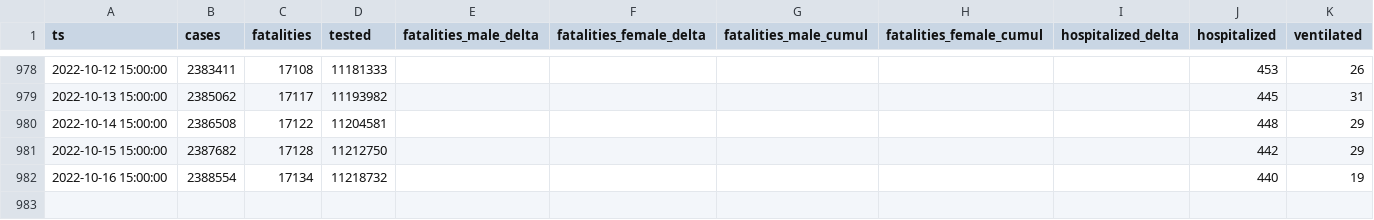
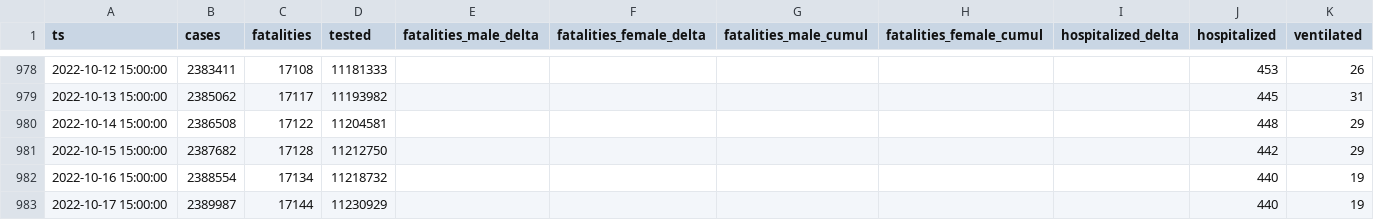
Before and after one commit to aleksandar-jovicic/COVID19-Serbia, a CSV file: timeseries.csv, drawn as a sheet; only a part is shown, gaps mark what is left out.

Commit message:
Latest situation [2022-10-17]

```diff
--- a/timeseries.csv
+++ b/timeseries.csv
@@ -982 +982,2 @@ ts,cases,fatalities,tested,fatalities_male_delta,fatalities_female_delta,fatalit
 2022-10-16 15:00:00,2388554,17134,11218732,,,,,,440,19
+2022-10-17 15:00:00,2389987,17144,11230929,,,,,,440,19
```
